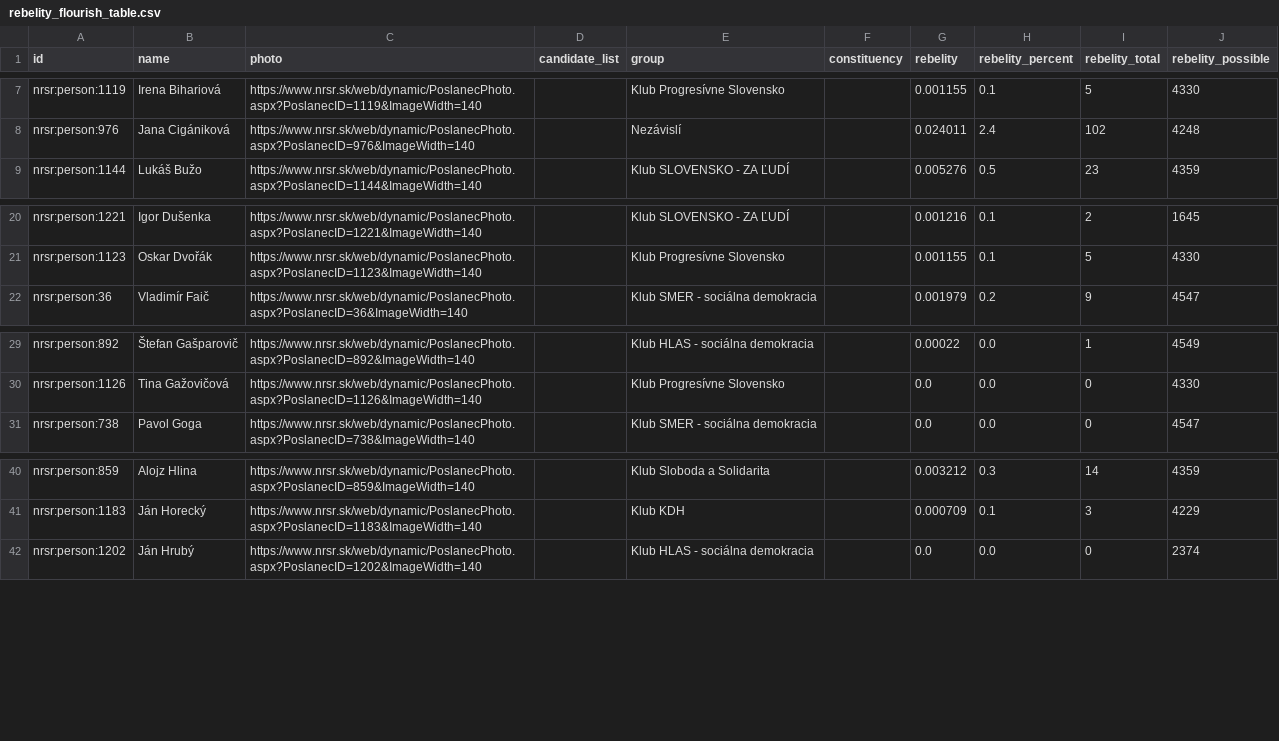
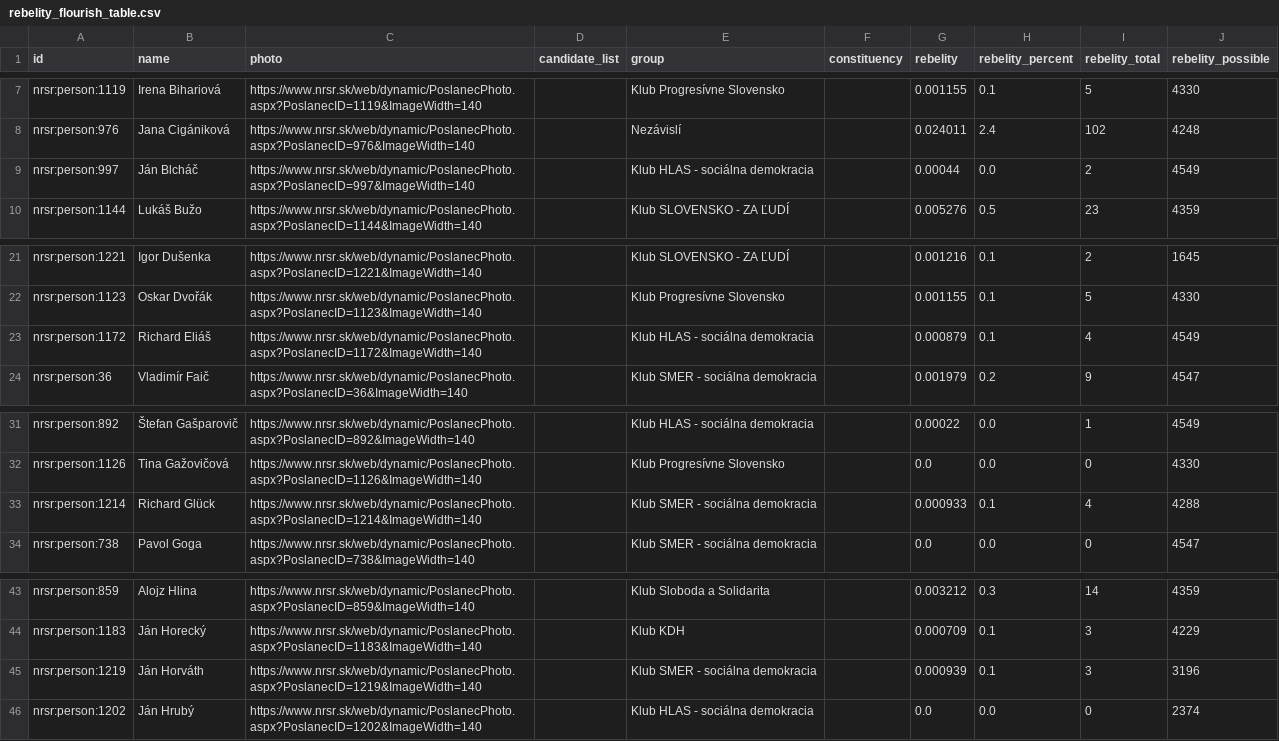
Before and after one commit to michalskop/sk-nrsr-data-2023-202x, a CSV file: analyses/rebelity/outputs/rebelity_flourish_table.csv, drawn as a sheet; only a part is shown, gaps mark what is left out.

```diff
--- a/analyses/rebelity/outputs/rebelity_flourish_table.csv
+++ b/analyses/rebelity/outputs/rebelity_flourish_table.csv
@@ -8,2 +8,3 @@ nrsr:person:1119,Irena Bihariová,https://www.nrsr.sk/web/dynamic/PoslanecPhoto.
 nrsr:person:976,Jana Cigániková,https://www.nrsr.sk/web/dynamic/PoslanecPhoto.aspx?PoslanecID=976&ImageWidth=140,,Nezávislí,,0.024011,2.4,102,4248
+nrsr:person:997,Ján Blcháč,https://www.nrsr.sk/web/dynamic/PoslanecPhoto.aspx?PoslanecID=997&ImageWidth=140,,Klub HLAS - sociálna demokracia,,0.00044,0.0,2,4549
 nrsr:person:1144,Lukáš Bužo,https://www.nrsr.sk/web/dynamic/PoslanecPhoto.aspx?PoslanecID=1144&ImageWidth=140,,Klub SLOVENSKO - ZA ĽUDÍ,,0.005276,0.5,23,4359
@@ -21,2 +22,3 @@ nrsr:person:1221,Igor Dušenka,https://www.nrsr.sk/web/dynamic/PoslanecPhoto.asp
 nrsr:person:1123,Oskar Dvořák,https://www.nrsr.sk/web/dynamic/PoslanecPhoto.aspx?PoslanecID=1123&ImageWidth=140,,Klub Progresívne Slovensko,,0.001155,0.1,5,4330
+nrsr:person:1172,Richard Eliáš,https://www.nrsr.sk/web/dynamic/PoslanecPhoto.aspx?PoslanecID=1172&ImageWidth=140,,Klub HLAS - sociálna demokracia,,0.000879,0.1,4,4549
 nrsr:person:36,Vladimír Faič,https://www.nrsr.sk/web/dynamic/PoslanecPhoto.aspx?PoslanecID=36&ImageWidth=140,,Klub SMER - sociálna demokracia,,0.001979,0.2,9,4547
@@ -30,2 +32,3 @@ nrsr:person:892,Štefan Gašparovič,https://www.nrsr.sk/web/dynamic/PoslanecPho
 nrsr:person:1126,Tina Gažovičová,https://www.nrsr.sk/web/dynamic/PoslanecPhoto.aspx?PoslanecID=1126&ImageWidth=140,,Klub Progresívne Slovensko,,0.0,0.0,0,4330
+nrsr:person:1214,Richard Glück,https://www.nrsr.sk/web/dynamic/PoslanecPhoto.aspx?PoslanecID=1214&ImageWidth=140,,Klub SMER - sociálna demokracia,,0.000933,0.1,4,4288
 nrsr:person:738,Pavol Goga,https://www.nrsr.sk/web/dynamic/PoslanecPhoto.aspx?PoslanecID=738&ImageWidth=140,,Klub SMER - sociálna demokracia,,0.0,0.0,0,4547
@@ -41,2 +44,3 @@ nrsr:person:859,Alojz Hlina,https://www.nrsr.sk/web/dynamic/PoslanecPhoto.aspx?P
 nrsr:person:1183,Ján Horecký,https://www.nrsr.sk/web/dynamic/PoslanecPhoto.aspx?PoslanecID=1183&ImageWidth=140,,Klub KDH,,0.000709,0.1,3,4229
+nrsr:person:1219,Ján Horváth,https://www.nrsr.sk/web/dynamic/PoslanecPhoto.aspx?PoslanecID=1219&ImageWidth=140,,Klub SMER - sociálna demokracia,,0.000939,0.1,3,3196
 nrsr:person:1202,Ján Hrubý,https://www.nrsr.sk/web/dynamic/PoslanecPhoto.aspx?PoslanecID=1202&ImageWidth=140,,Klub HLAS - sociálna demokracia,,0.0,0.0,0,2374
```
Also changed, not shown: analyses/all-members/outputs/all_members.csv, analyses/attendance/outputs/attendance_flourish_table.csv, 14 other files.
